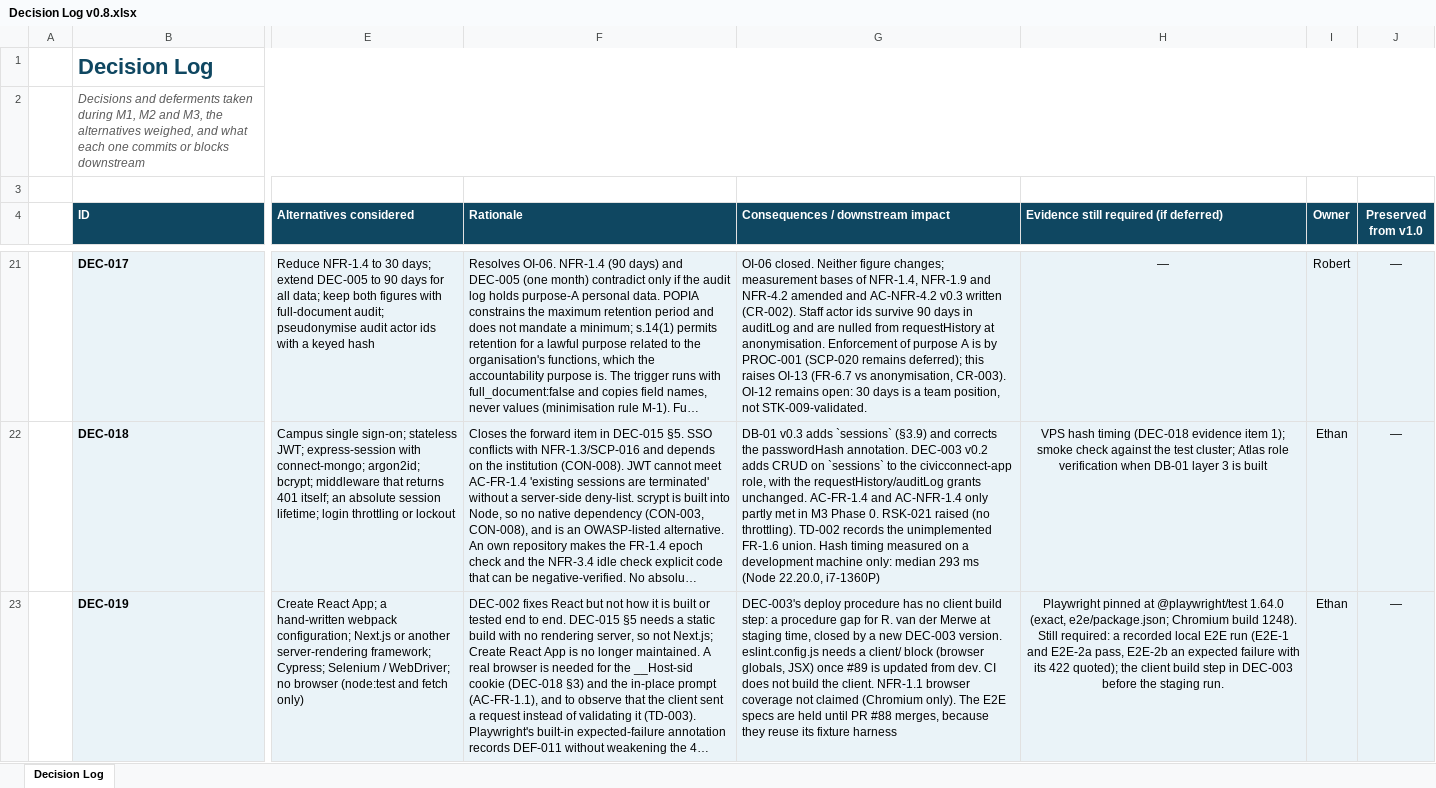
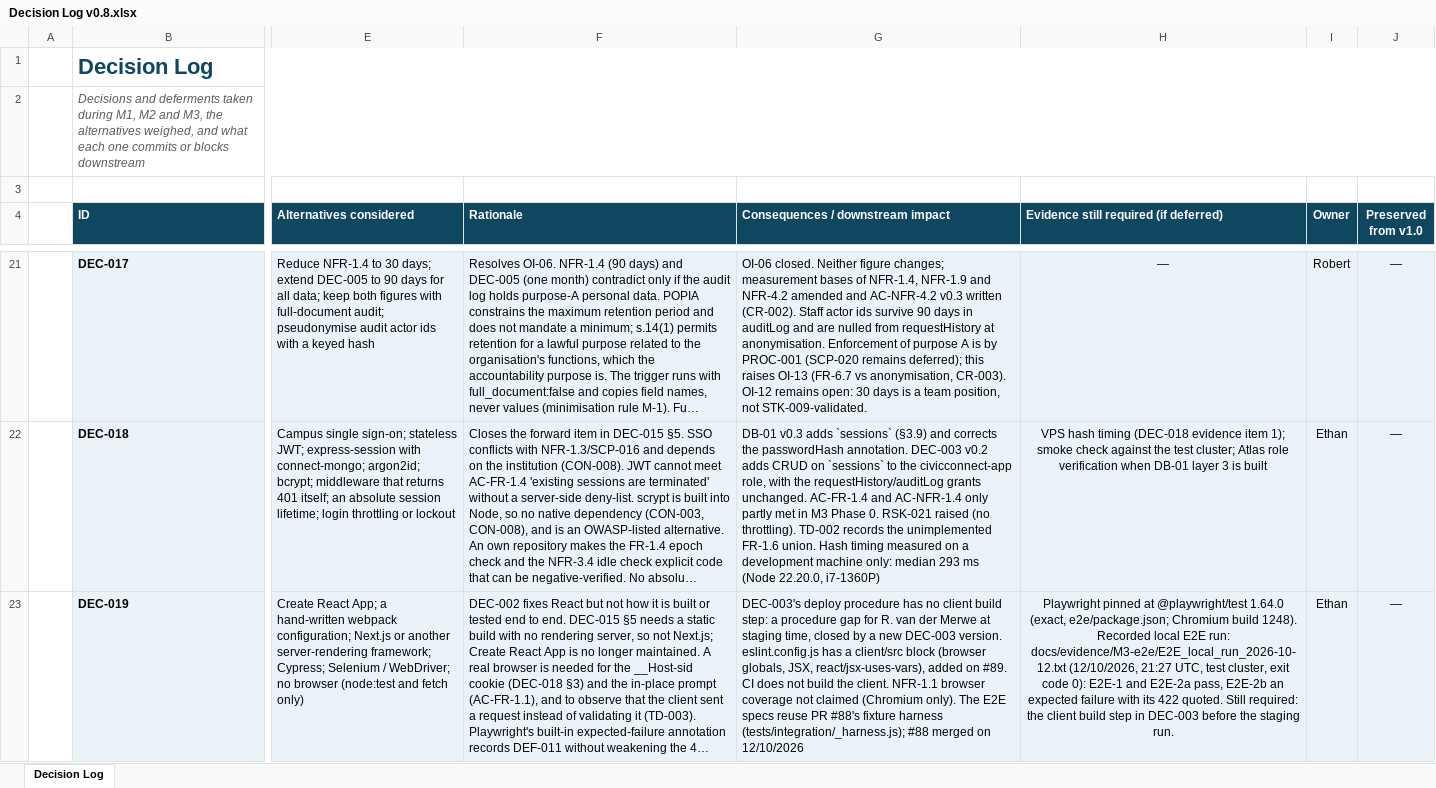
Before and after one commit to SEN381-org/Ticketing-System, an Excel workbook: docs/decisions/Decision Log/Decision Log v0.8.xlsx, sheet Decision Log, drawn as a sheet; only a part is shown, gaps mark what is left out; long unchanged cells end in …; values as stored, in another font and other column widths than the file's, no borders; conditional formats not drawn; the diff names each change by its address in the sheet, - before the commit and + after, or states it on an @@ line.

Commit message:
Registers: Decision Log v0.8 DEC-019 (G23, H23) brought up to date; Open Items v0.6 adds OI-20
Decision Log v0.8, DEC-019 row: G23 no longer says eslint.config.js needs a client
block or that the E2E specs wait for #88 (both done); H23 records the local E2E run
(docs/evidence/M3-e2e/E2E_local_run_2026-10-12.txt) instead of listing it as still
required. The client build step in DEC-003 remains outstanding.

Open Items v0.6: OI-20, no CI gate inspects content inside non-Office binaries
(images, PDFs); found when embedded metadata in the PED architecture figures
passed every required check (removed on #94). B2's version note lists it.

Compared cell by cell against the previous commit: Decision Log, exactly G23 and
H23 changed; Open Items, B2 and the new row 24 changed, the note moved to row 25
with its merge, and no other value changed. Excel's save also removed a redundant
applyAlignment flag from the styles of B2:H2 (no alignment was defined under it,
and the base style defines none), so rendering is unchanged.

```diff
--- a/docs/decisions/Decision Log/Decision Log v0.8.xlsx (sheet Decision Log)
+++ b/docs/decisions/Decision Log/Decision Log v0.8.xlsx (sheet Decision Log)
-G23 (Consequences / downstream impact): …version. eslint.config.js needs a client/ block (browser globals, JSX) once #89 is updated from dev. CI does not build the client. NFR-1.1 browser coverage not claimed (Chromium only). The E2E specs are held until PR #88 merges, because they reuse its fixture harness
+G23 (Consequences / downstream impact): …version. eslint.config.js has a client/src block (browser globals, JSX, react/jsx-uses-vars), added on #89. CI does not build the client. NFR-1.1 browser coverage not claimed (Chromium only). The E2E specs reuse PR #88's fixture harness (tests/integration/_harness.js); #88 merged on 12/10/2026
-H23: …build 1248). Still required: a recorded local E2E run (E2E-1 and E2E-2a pass, E2E-2b an expected failure with its 422 quoted); the client…
+H23: …build 1248). Recorded local E2E run: docs/evidence/M3-e2e/E2E_local_run_2026-10-12.txt (12/10/2026, 21:27 UTC, test cluster, exit code 0): E2E-1 and E2E-2a pass, E2E-2b an expected failure with its 422 quoted. Still required: the client…
```
Also changed, not shown: docs/Requirements/Open Items/Open_Items_v0.6.xlsx.
